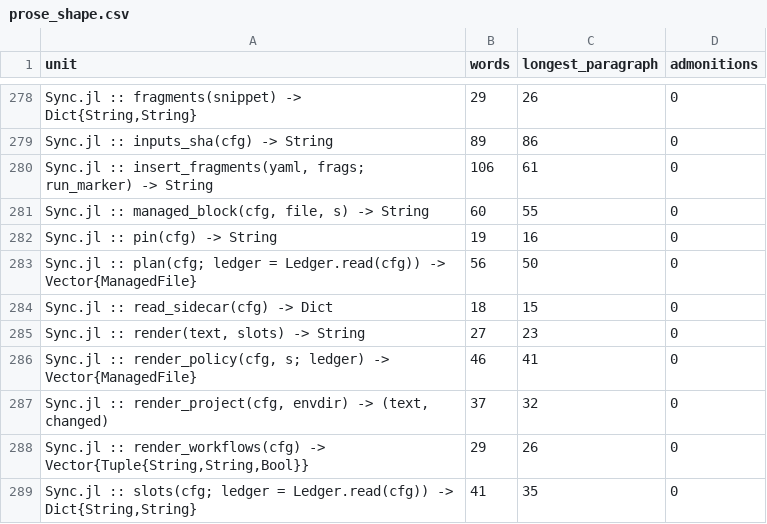
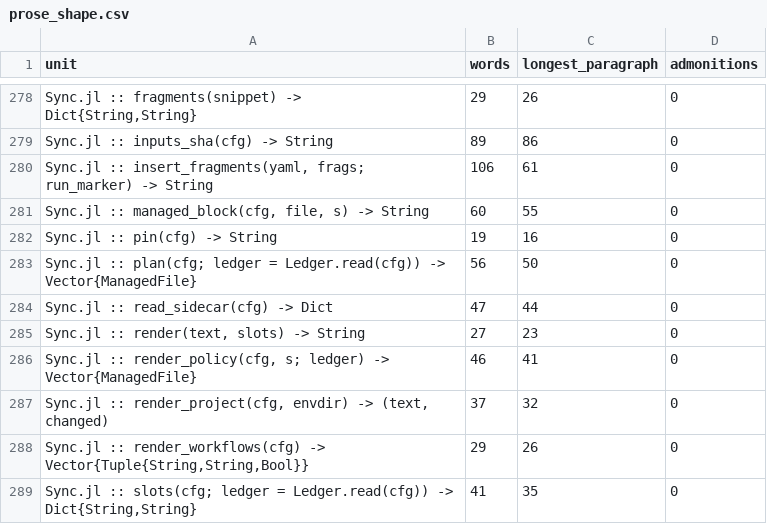
Before and after one commit to GrigorySarnitsky/GBGCodingTools.jl, a CSV file: docs/prose_shape.csv, drawn as a sheet; only a part is shown, gaps mark what is left out.

```diff
--- a/docs/prose_shape.csv
+++ b/docs/prose_shape.csv
@@ -283,3 +283,3 @@ unit,words,longest_paragraph,admonitions
 "Sync.jl :: plan(cfg; ledger = Ledger.read(cfg)) -> Vector{ManagedFile}",56,50,0
-"Sync.jl :: read_sidecar(cfg) -> Dict",18,15,0
+"Sync.jl :: read_sidecar(cfg) -> Dict",47,44,0
 "Sync.jl :: render(text, slots) -> String",27,23,0
```
Also changed, not shown: 31 other files.
